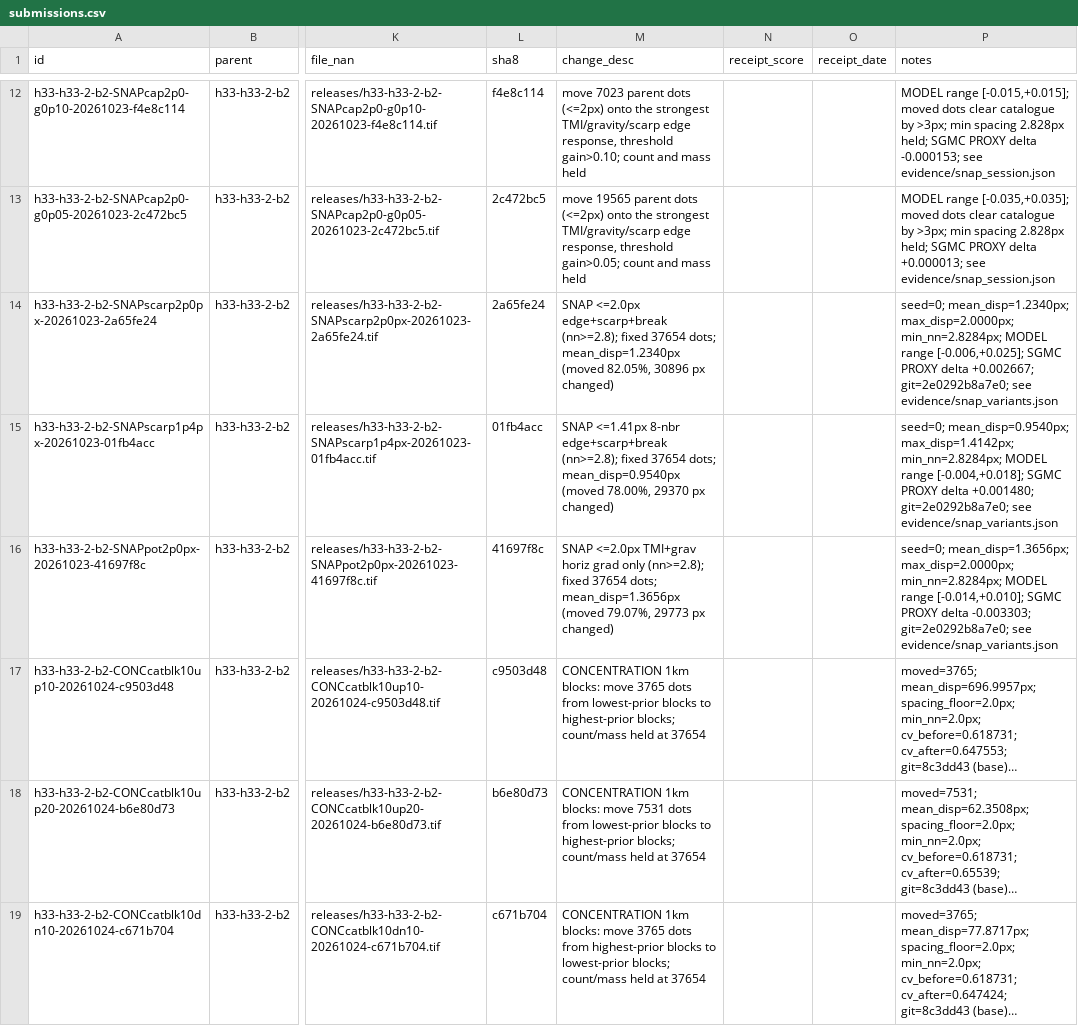
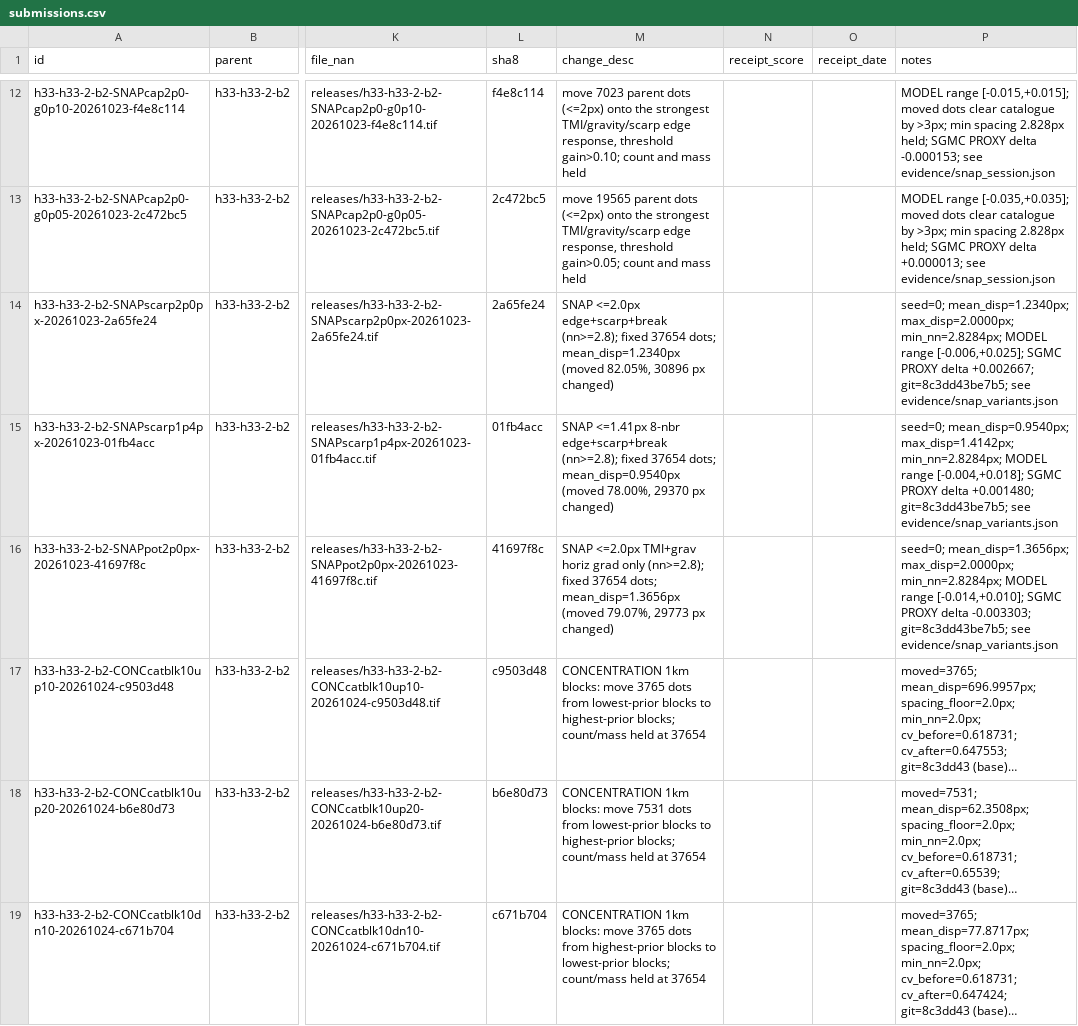
Before and after one commit to buffedlizard55-lab/GEMSDOE92, a CSV file: ledger/submissions.csv, drawn as a sheet; only a part is shown, gaps mark what is left out; long unchanged cells end in …; the diff covers the shown part only; the diff names each change by its address in the sheet, - before the commit and + after, or states it on an @@ line.

```diff
--- a/ledger/submissions.csv
+++ b/ledger/submissions.csv
-P14 (notes): …delta +0.002667; git=2e0292b8a7e0; see evidence/snap_variants.json
+P14 (notes): …delta +0.002667; git=8c3dd43be7b5; see evidence/snap_variants.json
-P15 (notes): …delta +0.001480; git=2e0292b8a7e0; see evidence/snap_variants.json
+P15 (notes): …delta +0.001480; git=8c3dd43be7b5; see evidence/snap_variants.json
-P16 (notes): …delta -0.003303; git=2e0292b8a7e0; see evidence/snap_variants.json
+P16 (notes): …delta -0.003303; git=8c3dd43be7b5; see evidence/snap_variants.json
```
Also changed, not shown: 3 added rows elsewhere in this file, 13 other files.
